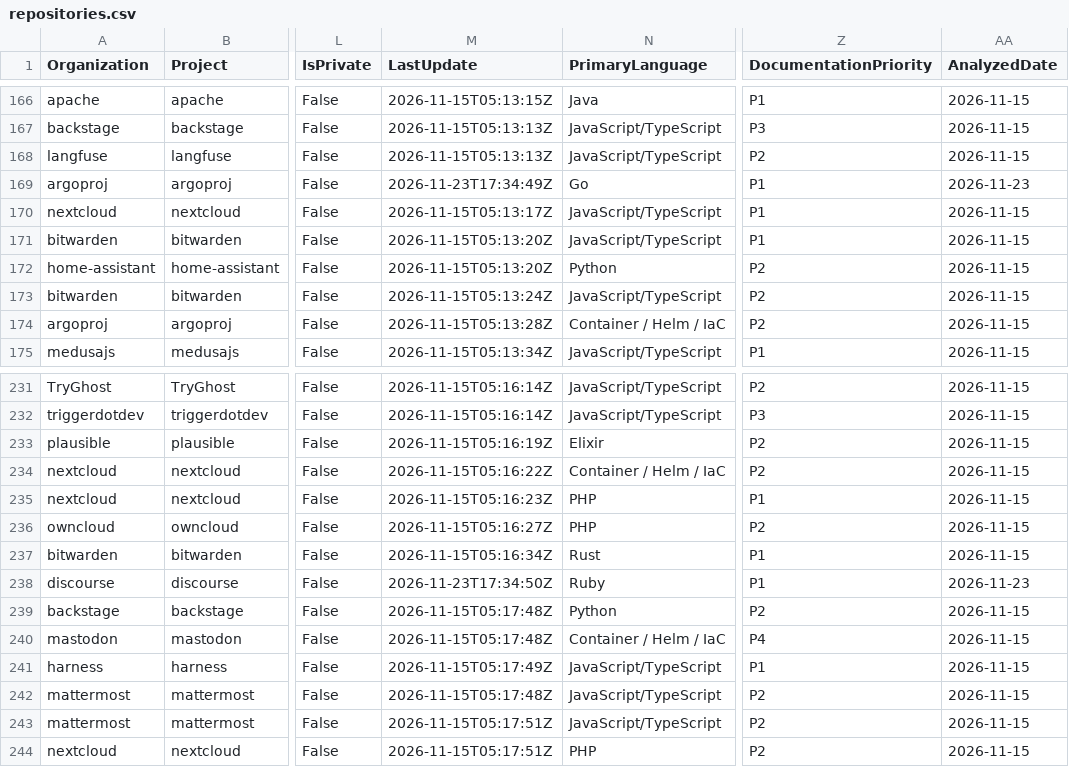
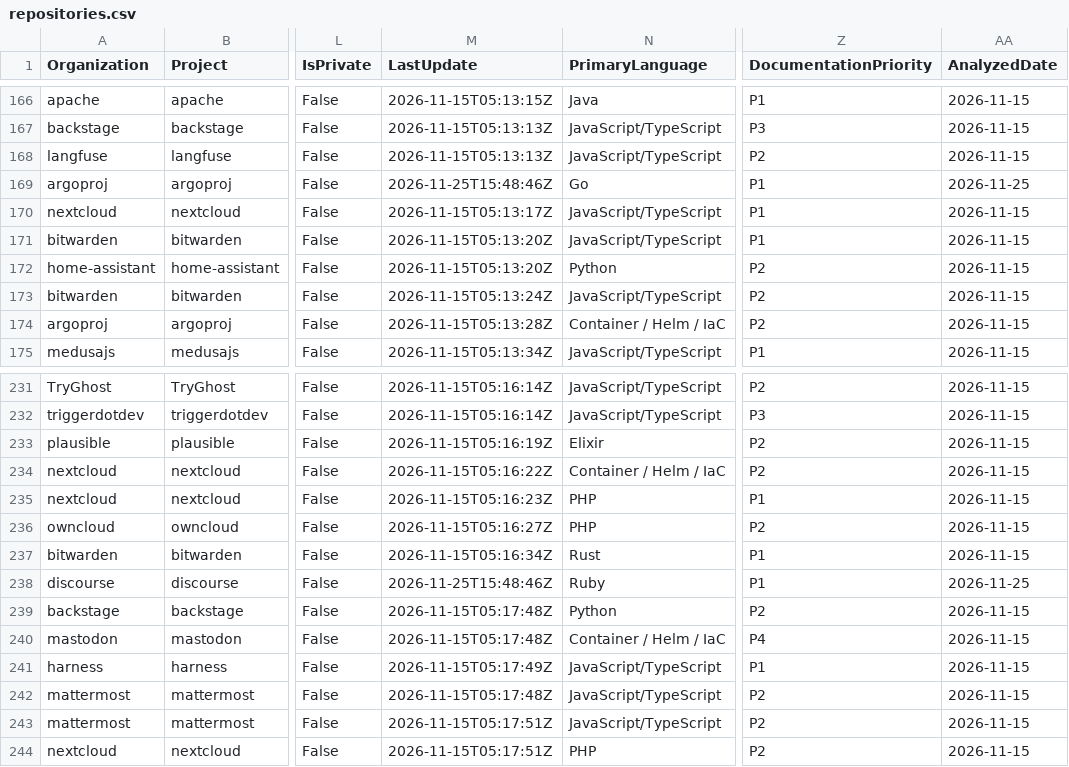
Before and after one commit to kumarshaz/atruss-code-atlas, a CSV file: exports/latest/repos/repositories.csv, drawn as a sheet; only a part is shown, gaps mark what is left out; the diff covers the shown part only; the diff names each change by its address in the sheet, - before the commit and + after, or states it on an @@ line.

```diff
--- a/exports/latest/repos/repositories.csv
+++ b/exports/latest/repos/repositories.csv
-M169 (LastUpdate): 2026-11-23T17:34:49Z
+M169 (LastUpdate): 2026-11-25T15:48:46Z
-AA169 (AnalyzedDate): 2026-11-23
+AA169 (AnalyzedDate): 2026-11-25
-M238 (LastUpdate): 2026-11-23T17:34:50Z
+M238 (LastUpdate): 2026-11-25T15:48:46Z
-AA238 (AnalyzedDate): 2026-11-23
+AA238 (AnalyzedDate): 2026-11-25
```
Also changed, not shown: 26 edited cells elsewhere in this file, exports/latest/relationships/pipeline_topology.csv, 50 other files.
